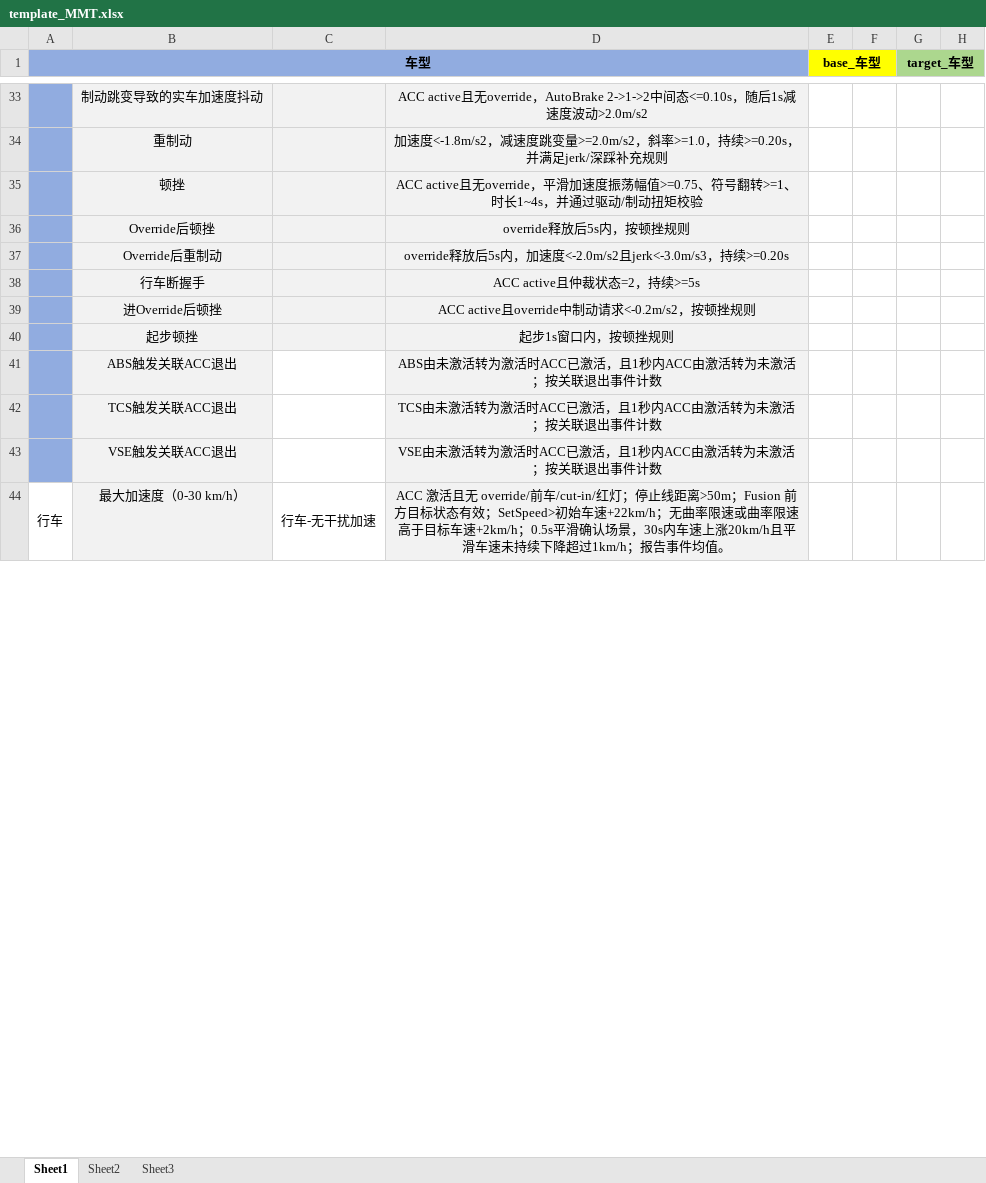
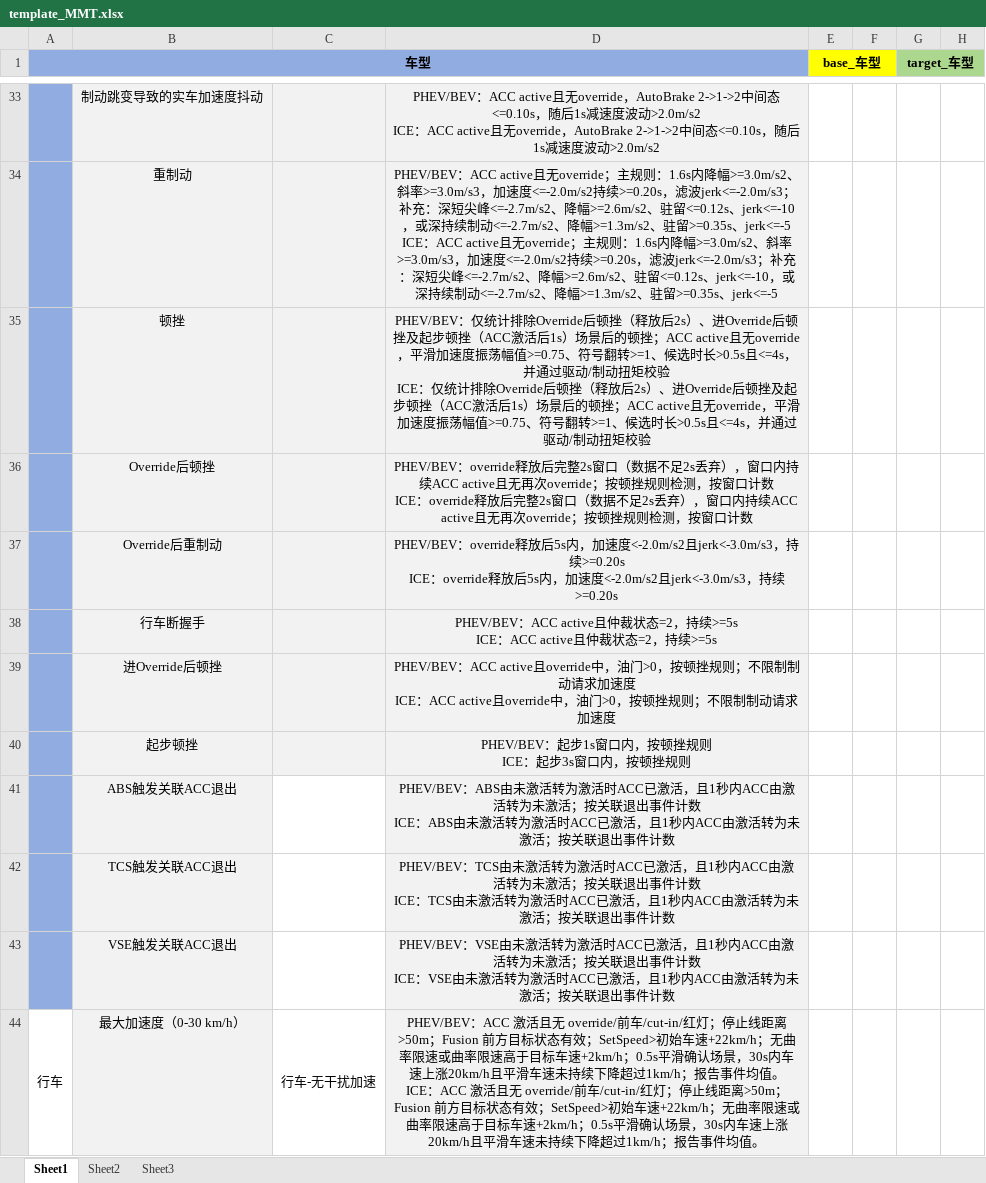
Before and after one commit to cyh0000008/DataMiningCode, an Excel workbook: CompareKPI_United/templates/template_MMT.xlsx, sheet Sheet1, drawn as a sheet; only a part is shown, gaps mark what is left out; values as stored, in another font and other column widths than the file's, no borders; ↵ is a line break in a cell; the diff covers the shown part only; the diff names each change by its address in the sheet, - before the commit and + after, or states it on an @@ line.

```diff
--- a/CompareKPI_United/templates/template_MMT.xlsx (sheet Sheet1)
+++ b/CompareKPI_United/templates/template_MMT.xlsx (sheet Sheet1)
-D33: ACC active…
+D33: PHEV/BEV：ACC active且无override，AutoBrake 2->1->2中间态<=0.10s，随后1s减速度波动>2.0m/s2 ↵ ICE：ACC active…
-D34: 加速度<-1.8m/s2，减速度跳变量>=2.0m/s2，斜率>=1.0，持续>=0.20s，并满足jerk/深踩补充规则
+D34: PHEV/BEV：ACC active且无override；主规则：1.6s内降幅>=3.0m/s2、斜率>=3.0m/s3，加速度<=-2.0m/s2持续>=0.20s，滤波jerk<=-2.0m/s3；补充：深短尖峰<=-2.7m/s2、降幅>=2.6m/s2、驻留<=0.12s、jerk<=-10，或深持续制动<=-2.7m/s2、降幅>=1.3m/s2、驻留>=0.35s、jerk<=-5 ↵ ICE：ACC active且无override；主规则：1.6s内降幅>=3.0m/s2、斜率>=3.0m/s3，加速度<=-2.0m/s2持续>=0.20s，滤波jerk<=-2.0m/s3；补充：深短尖峰<=-2.7m/s2、降幅>=2.6m/s2、驻留<=0.12s、jerk<=-10，或深持续制动<=-2.7m/s2、降幅>=1.3m/s2、驻留>=0.35s、jerk<=-5
-D35: ACC active且无override，平滑加速度振荡幅值>=0.75、符号翻转>=1、时长1~4s，并通过…
+D35: PHEV/BEV：仅统计排除Override后顿挫（释放后2s）、进Override后顿挫及起步顿挫（ACC激活后1s）场景后的顿挫；ACC active且无override，平滑加速度振荡幅值>=0.75、符号翻转>=1、候选时长>0.5s且<=4s，并通过驱动/制动扭矩校验 ↵ ICE：仅统计排除Override后顿挫（释放后2s）、进Override后顿挫及起步顿挫（ACC激活后1s）场景后的顿挫；ACC active且无override，平滑加速度振荡幅值>=0.75、符号翻转>=1、候选时长>0.5s且<=4s，并通过…
-D36: override释放后5s内，按顿挫规则
+D36: PHEV/BEV：override释放后完整2s窗口（数据不足2s丢弃），窗口内持续ACC active且无再次override；按顿挫规则检测，按窗口计数 ↵ ICE：override释放后完整2s窗口（数据不足2s丢弃），窗口内持续ACC active且无再次override；按顿挫规则检测，按窗口计数
-D37: override释…
+D37: PHEV/BEV：override释放后5s内，加速度<-2.0m/s2且jerk<-3.0m/s3，持续>=0.20s ↵ ICE：override释…
-D38: ACC active且仲裁状态=2，持续>=5s
+D38: PHEV/BEV：ACC active且仲裁状态=2，持续>=5s ↵ ICE：ACC active且仲裁状态=2，持续>=5s
-D39: ACC active且override中制动请求<-0.2m/s2，按顿挫规则
+D39: PHEV/BEV：ACC active且override中，油门>0，按顿挫规则；不限制制动请求加速度 ↵ ICE：ACC active且override中，油门>0，按顿挫规则；不限制制动请求加速度
-D40: 起步1s窗口内，按顿挫规则
+D40: PHEV/BEV：起步1s窗口内，按顿挫规则 ↵ ICE：起步3s窗口内，按顿挫规则
-D41: ABS由未激…
+D41: PHEV/BEV：ABS由未激活转为激活时ACC已激活，且1秒内ACC由激活转为未激活；按关联退出事件计数 ↵ ICE：ABS由未激…
-D42: TCS由未激…
+D42: PHEV/BEV：TCS由未激活转为激活时ACC已激活，且1秒内ACC由激活转为未激活；按关联退出事件计数 ↵ ICE：TCS由未激…
-D43: VSE由未激…
+D43: PHEV/BEV：VSE由未激活转为激活时ACC已激活，且1秒内ACC由激活转为未激活；按关联退出事件计数 ↵ ICE：VSE由未激…
-D44: ACC 激活且…
+D44: PHEV/BEV：ACC 激活且无 override/前车/cut-in/红灯；停止线距离>50m；Fusion 前方目标状态有效；SetSpeed>初始车速+22km/h；无曲率限速或曲率限速高于目标车速+2km/h；0.5s平滑确认场景，30s内车速上涨20km/h且平滑车速未持续下降超过1km/h；报告事件均值。 ↵ ICE：ACC 激活且…
```
Also changed, not shown: 38 edited cells elsewhere in this sheet, CompareKPI_United/templates/template_J6B.xlsx, 36 other files.
